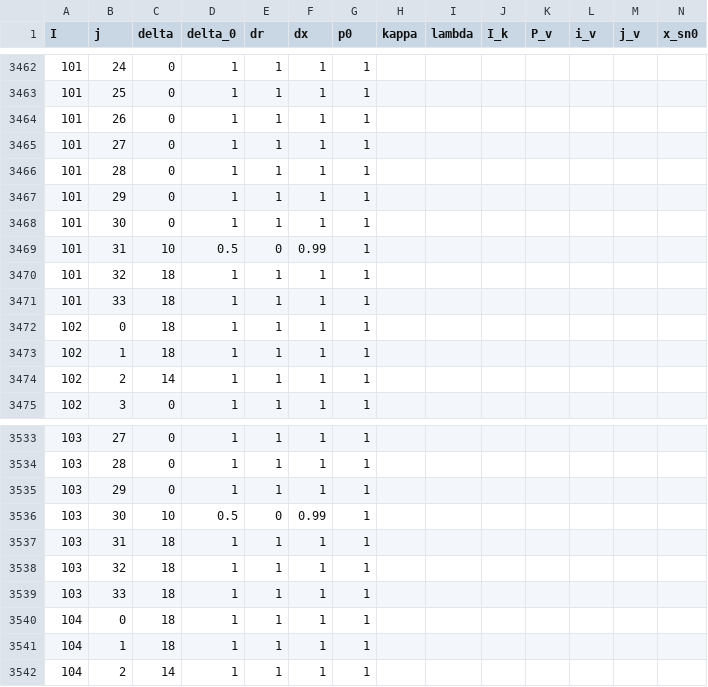
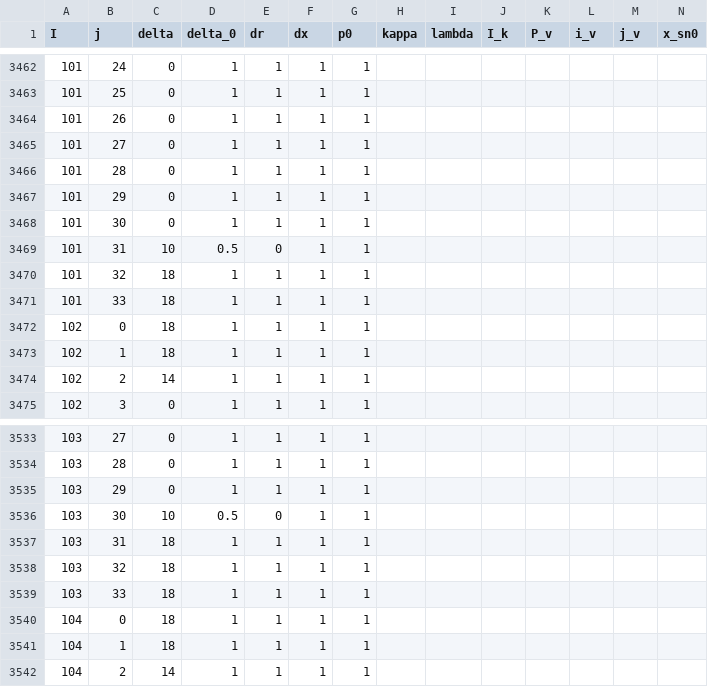
Before and after one commit to upcFrost/Bikas, a CSV file: bin/input.csv, drawn as a sheet; only a part is shown, gaps mark what is left out; the diff names each change by its address in the sheet, - before the commit and + after, or states it on an @@ line.

```diff
--- a/bin/input.csv
+++ b/bin/input.csv
-F3469 (dx): 0.99
+F3469 (dx): 1
-F3536 (dx): 0.99
+F3536 (dx): 1
```
Also changed, not shown: 13 other files.
